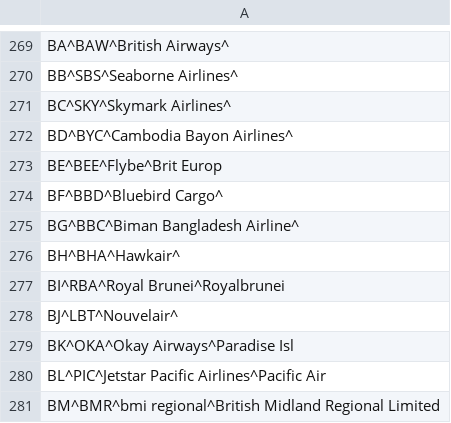
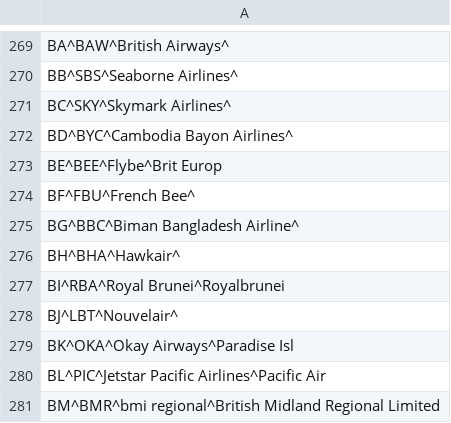
Before and after one commit to benct/iata-utils, a CSV file: generated/iata_airlines.csv, drawn as a sheet; only a part is shown, gaps mark what is left out.

```diff
--- a/generated/iata_airlines.csv
+++ b/generated/iata_airlines.csv
@@ -273,3 +273,3 @@ BD^BYC^Cambodia Bayon Airlines^
 BE^BEE^Flybe^Brit Europ
-BF^BBD^Bluebird Cargo^
+BF^FBU^French Bee^
 BG^BBC^Biman Bangladesh Airline^
```
Also changed, not shown: generated/iata_tz.csv.
